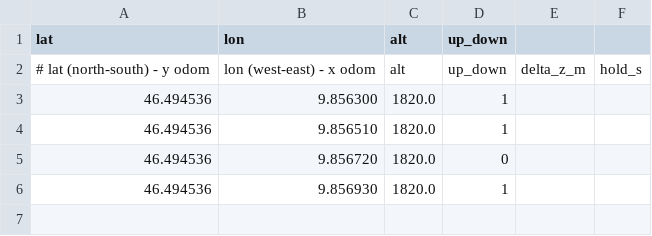
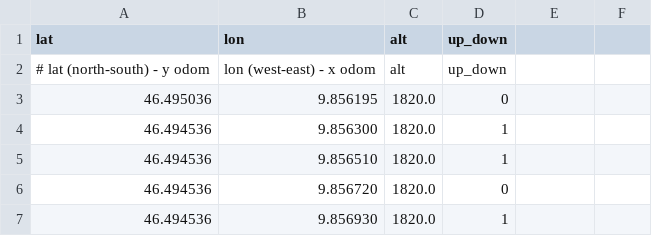
Before and after one commit to paulzambelli/project-polaris-simulation-personal, a CSV file: orca_bringup/missions/beneath_the_ice_mission.csv, drawn as a sheet.

```diff
--- a/orca_bringup/missions/beneath_the_ice_mission.csv
+++ b/orca_bringup/missions/beneath_the_ice_mission.csv
@@ -1,3 +1,4 @@
 lat,lon,alt,up_down
-# lat (north-south) - y odom ,lon (west-east) - x odom,alt,up_down,delta_z_m,hold_s
+# lat (north-south) - y odom ,lon (west-east) - x odom,alt,up_down
+46.495036,9.856195,1820.0,0
 46.494536,9.856300,1820.0,1
```
Also changed, not shown: 6 other files.
